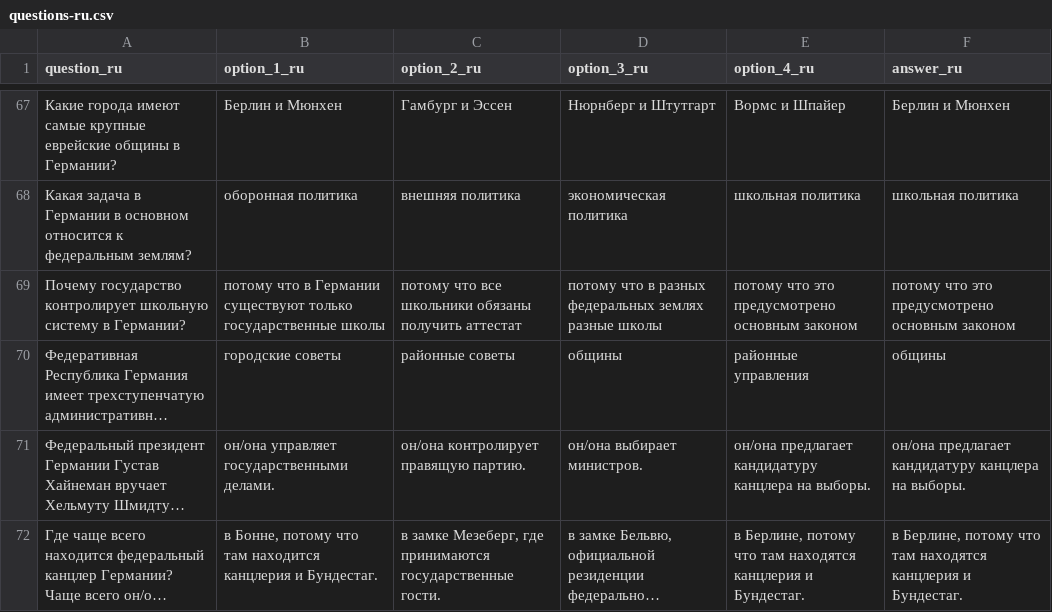
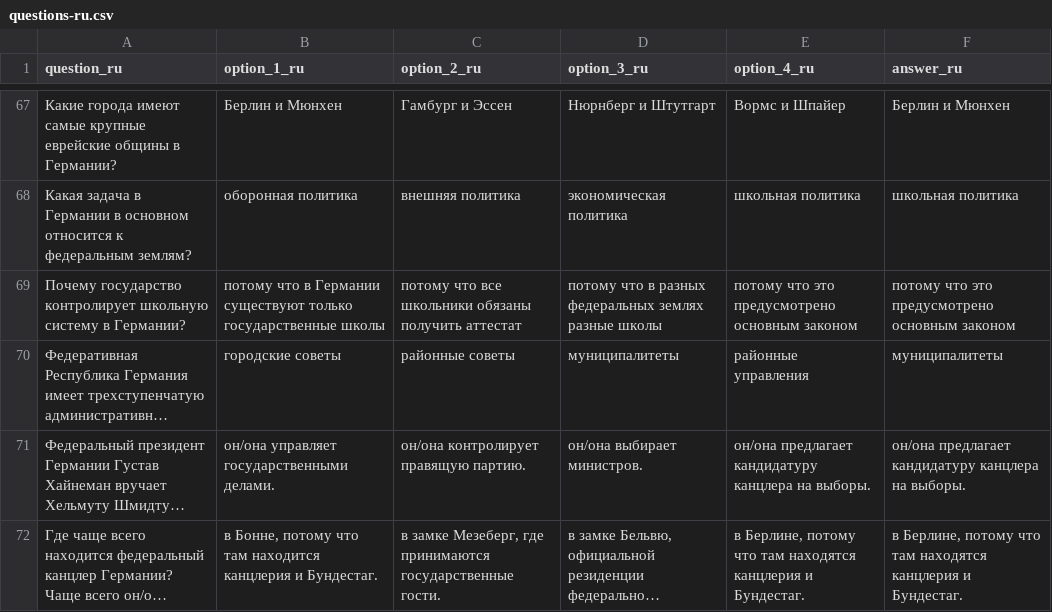
Before and after one commit to mokhin/leben-in-deutschland-test, a CSV file: questions-ru.csv, drawn as a sheet; only a part is shown, gaps mark what is left out; long unchanged cells end in …; the diff names each change by its address in the sheet, - before the commit and + after, or states it on an @@ line.

```diff
--- a/questions-ru.csv
+++ b/questions-ru.csv
-D70 (option_3_ru): общины
+D70 (option_3_ru): муниципалитеты
-F70 (answer_ru): общины
+F70 (answer_ru): муниципалитеты
```
